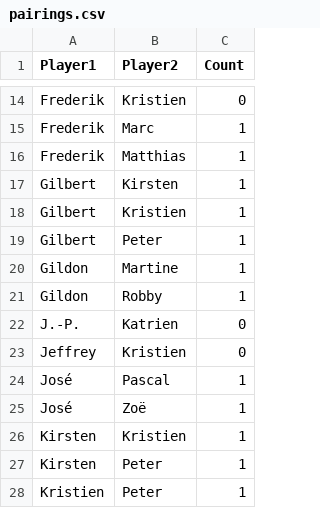
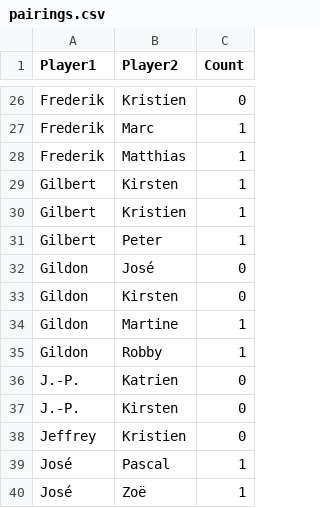
Before and after one commit to NubroDR/Manillen, a CSV file: pairings.csv, drawn as a sheet; only a part is shown, gaps mark what is left out; the shorter side is filled out with more unchanged rows; the diff covers the shown part only.

```diff
--- a/pairings.csv
+++ b/pairings.csv
@@ -19,2 +31,4 @@ Gilbert,Kristien,1
 Gilbert,Peter,1
+Gildon,José,0
+Gildon,Kirsten,0
 Gildon,Martine,1
@@ -22,2 +36,3 @@ Gildon,Robby,1
 J.-P.,Katrien,0
+J.-P.,Kirsten,0
 Jeffrey,Kristien,0
```
Also changed, not shown: 12 added rows elsewhere in this file, 6 other files.
